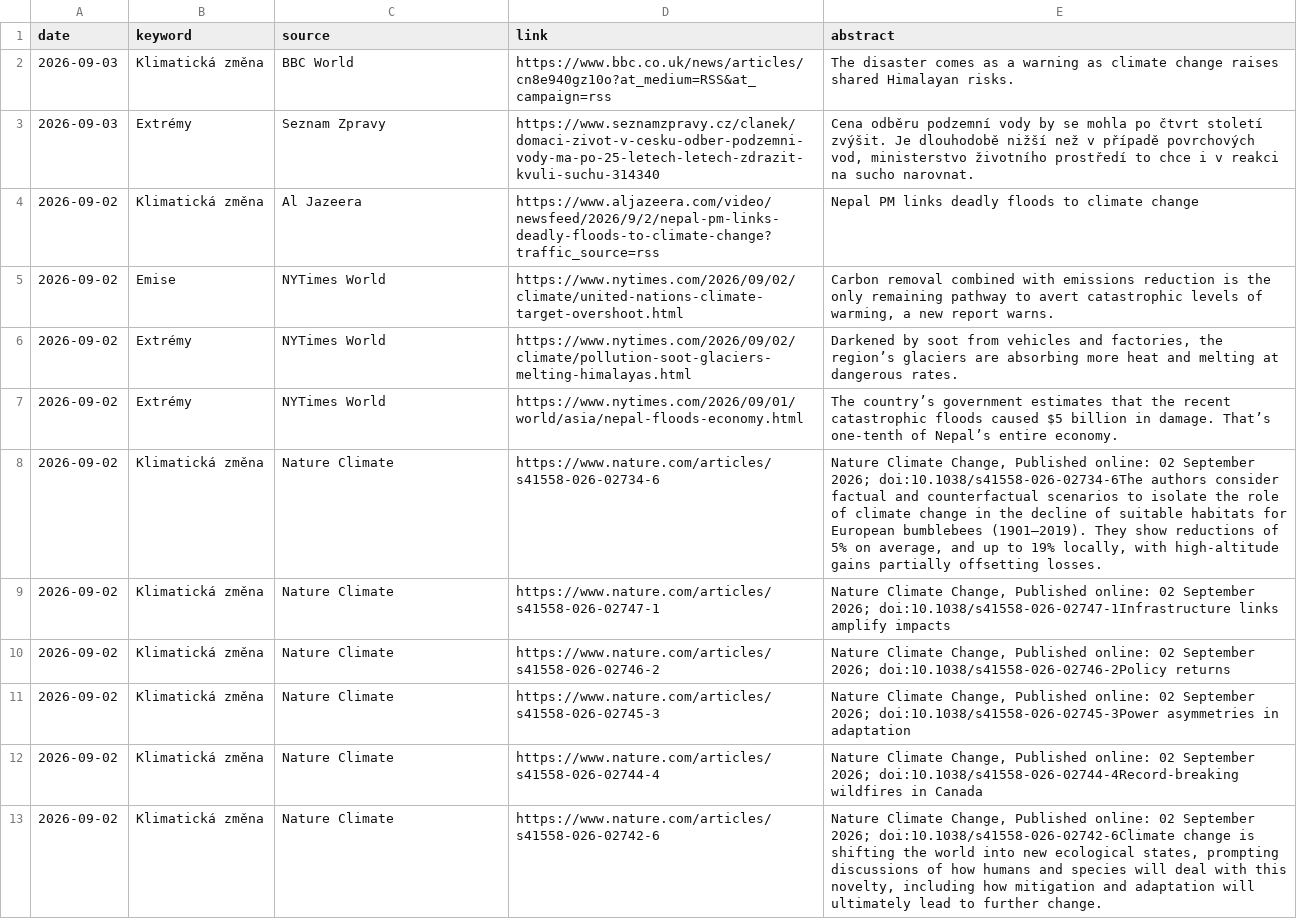
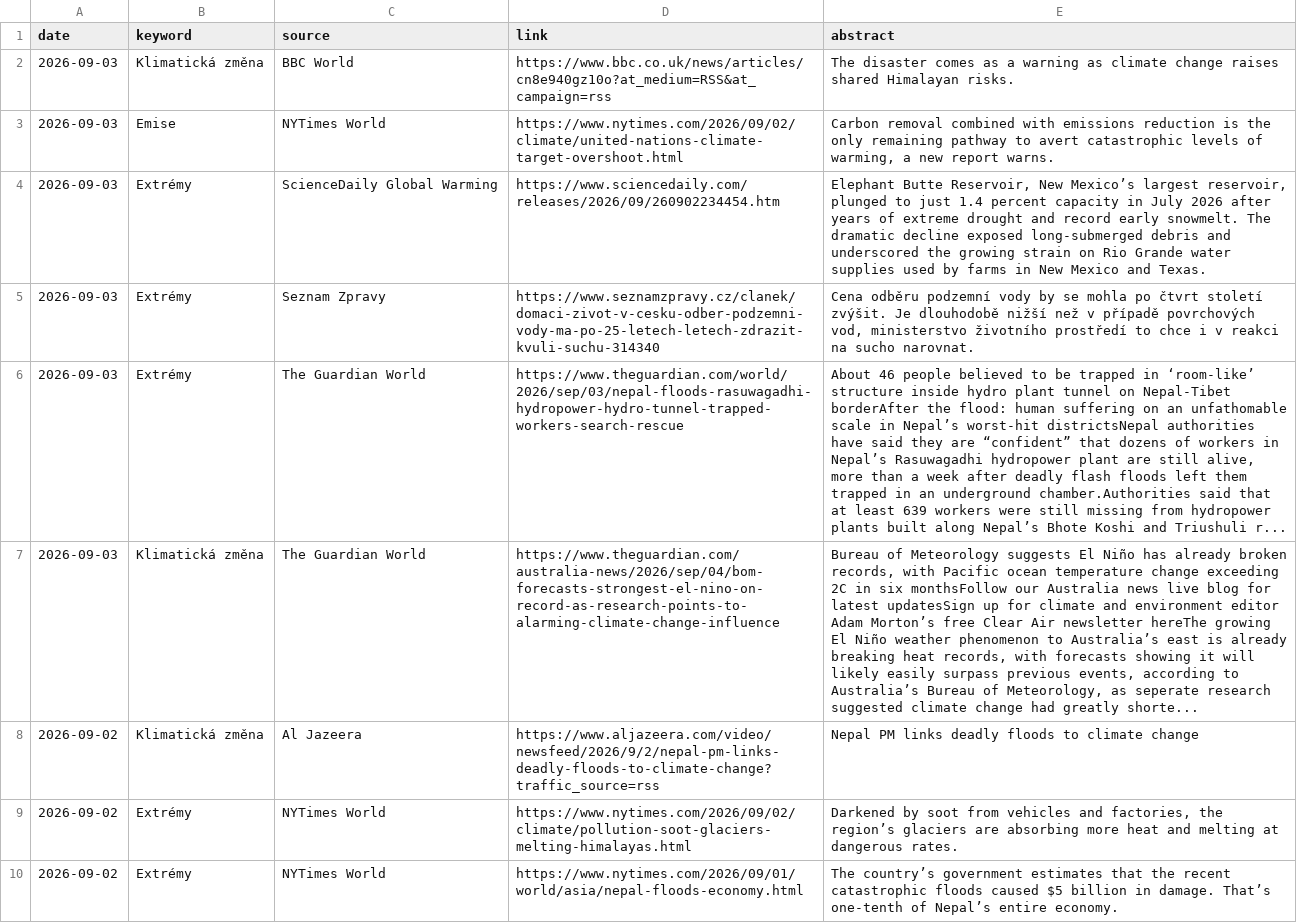
Before and after one commit to RadimTol/Source, a CSV file: source.csv, drawn as a sheet; only a part is shown; the shorter side is filled out with more unchanged rows; removed rows and columns are numbered as before the commit, all else as after; the diff names each change by its address in the sheet, - before the commit and + after, or states it on an @@ line.

```diff
--- a/source.csv
+++ b/source.csv
+row 3: 2026-09-03 | Emise | NYTimes World | https://www.nytimes.com/2026/09/02/climate/united-nations-climate-target-overshoot.html | Carbon removal combined with emissions reduction is the only remaining pathway to avert catastrophic levels of warming, a new report warns.
+row 4: 2026-09-03 | Extrémy | ScienceDaily Global Warming | https://www.sciencedaily.com/releases/2026/09/260902234454.htm | Elephant Butte Reservoir, New Mexico’s largest reservoir, plunged to just 1.4 percent capacity in July 2026 after years of extreme drought and record early snowmelt. The dramatic decline exposed long-submerged debris and underscored the growing strain on Rio Grande water supplies used by farms in New Mexico and Texas.
+row 6: 2026-09-03 | Extrémy | The Guardian World | https://www.theguardian.com/world/2026/sep/03/nepal-floods-rasuwagadhi-hydropower-hydro-tunnel-trapped-workers-search-rescue | About 46 people believed to be trapped in ‘room-like’ structure inside hydro plant tunnel on Nepal-Tibet borderAfter the flood: human suffering on an unfathomable scale in Nepal’s worst-hit districtsNepal authorities have said they are “confident” that dozens of workers in Nepal’s Rasuwagadhi hydropower plant are still alive, more than a week after deadly flash floods left them trapped in an underground chamber.Authorities said that at least 639 workers were still missing from hydropower plants built along Nepal’s Bhote Koshi and Triushuli r...
+row 7: 2026-09-03 | Klimatická změna | The Guardian World | https://www.theguardian.com/australia-news/2026/sep/04/bom-forecasts-strongest-el-nino-on-record-as-research-points-to-alarming-climate-change-influence | Bureau of Meteorology suggests El Niño has already broken records, with Pacific ocean temperature change exceeding 2C in six monthsFollow our Australia news live blog for latest updatesSign up for climate and environment editor Adam Morton’s free Clear Air newsletter hereThe growing El Niño weather phenomenon to Australia’s east is already breaking heat records, with forecasts showing it will likely easily surpass previous events, according to Australia’s Bureau of Meteorology, as seperate research suggested climate change had greatly shorte...
-row 5: 2026-09-02 | Emise | NYTimes World | https://www.nytimes.com/2026/09/02/climate/united-nations-climate-target-overshoot.html | Carbon removal combined with emissions reduction is the only remaining pathway to avert catastrophic levels of warming, a new report warns.
```
Also changed, not shown: 2 other files.
